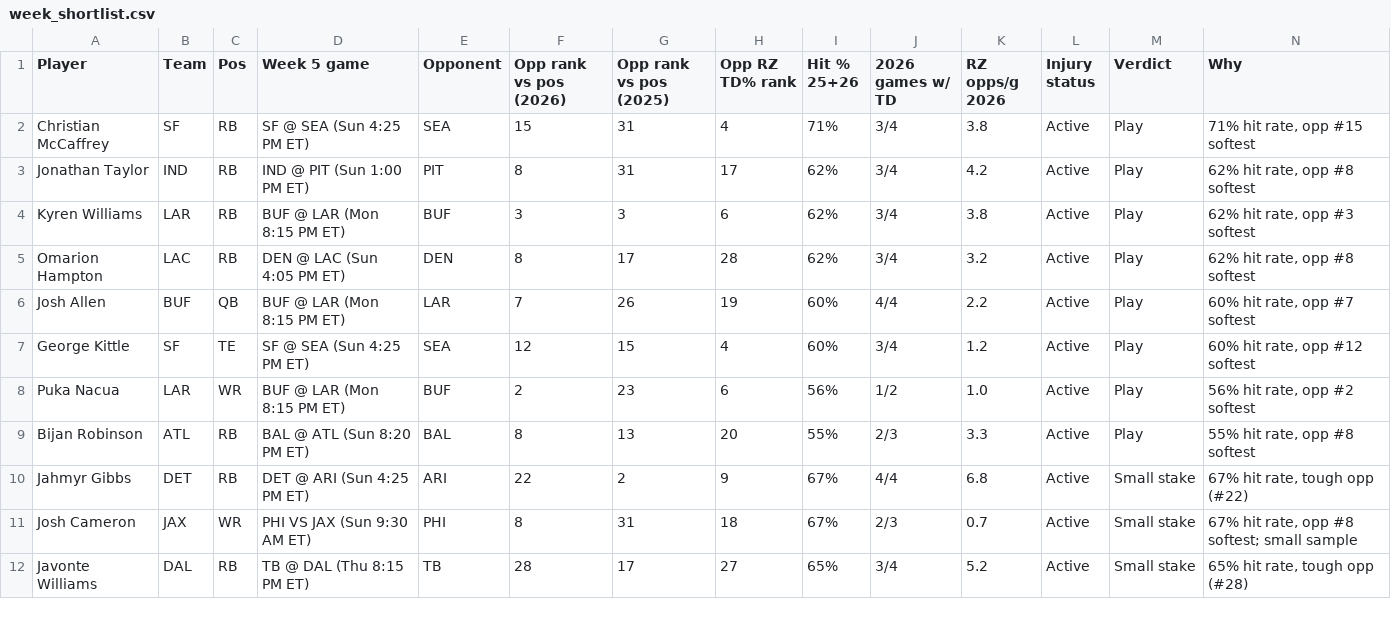
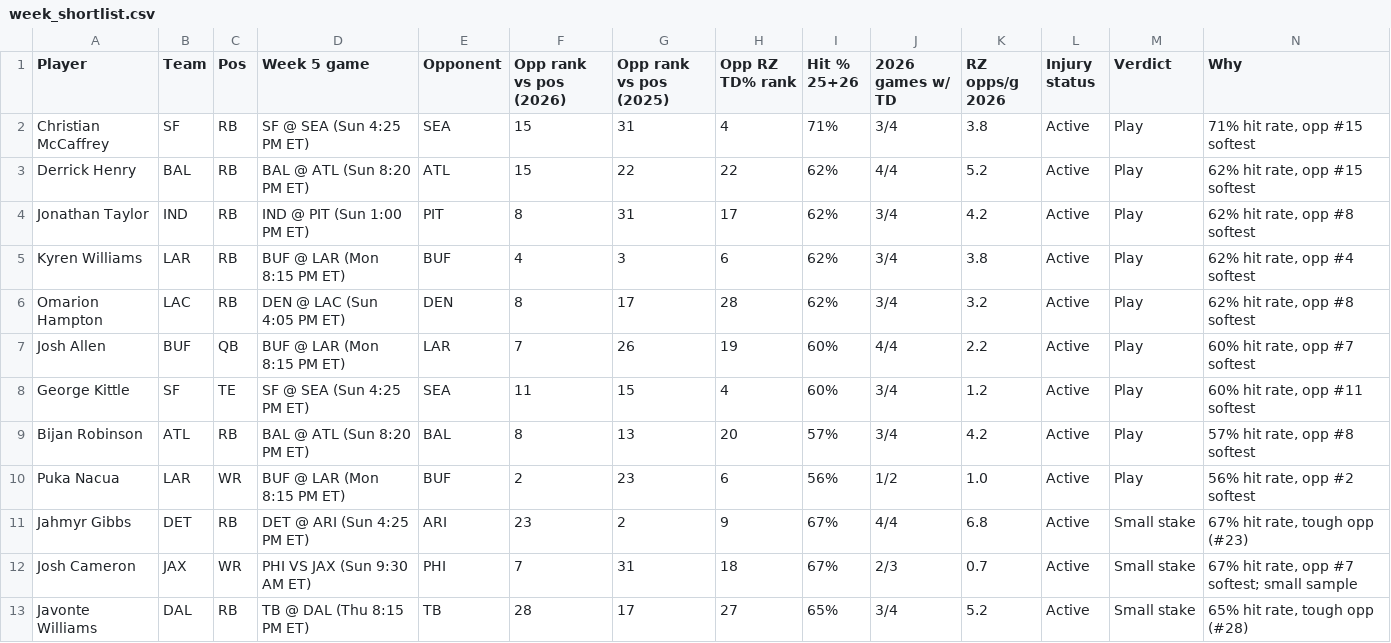
Before and after one commit to babybro652-cmd/Defined-Risk-Trading, a CSV file: analysis/nfl/out/week_shortlist.csv, drawn as a sheet; only a part is shown; the diff covers the shown part only.

```diff
--- a/analysis/nfl/out/week_shortlist.csv
+++ b/analysis/nfl/out/week_shortlist.csv
@@ -2,11 +2,12 @@ Player,Team,Pos,Week 5 game,Opponent,Opp rank vs pos (2026),Opp rank vs pos (202
 Christian McCaffrey,SF,RB,SF @ SEA (Sun 4:25 PM ET),SEA,15,31,4,71%,3/4,3.8,Active,Play,"71% hit rate, opp #15 softest"
+Derrick Henry,BAL,RB,BAL @ ATL (Sun 8:20 PM ET),ATL,15,22,22,62%,4/4,5.2,Active,Play,"62% hit rate, opp #15 softest"
 Jonathan Taylor,IND,RB,IND @ PIT (Sun 1:00 PM ET),PIT,8,31,17,62%,3/4,4.2,Active,Play,"62% hit rate, opp #8 softest"
-Kyren Williams,LAR,RB,BUF @ LAR (Mon 8:15 PM ET),BUF,3,3,6,62%,3/4,3.8,Active,Play,"62% hit rate, opp #3 softest"
+Kyren Williams,LAR,RB,BUF @ LAR (Mon 8:15 PM ET),BUF,4,3,6,62%,3/4,3.8,Active,Play,"62% hit rate, opp #4 softest"
 Omarion Hampton,LAC,RB,DEN @ LAC (Sun 4:05 PM ET),DEN,8,17,28,62%,3/4,3.2,Active,Play,"62% hit rate, opp #8 softest"
 Josh Allen,BUF,QB,BUF @ LAR (Mon 8:15 PM ET),LAR,7,26,19,60%,4/4,2.2,Active,Play,"60% hit rate, opp #7 softest"
-George Kittle,SF,TE,SF @ SEA (Sun 4:25 PM ET),SEA,12,15,4,60%,3/4,1.2,Active,Play,"60% hit rate, opp #12 softest"
+George Kittle,SF,TE,SF @ SEA (Sun 4:25 PM ET),SEA,11,15,4,60%,3/4,1.2,Active,Play,"60% hit rate, opp #11 softest"
+Bijan Robinson,ATL,RB,BAL @ ATL (Sun 8:20 PM ET),BAL,8,13,20,57%,3/4,4.2,Active,Play,"57% hit rate, opp #8 softest"
 Puka Nacua,LAR,WR,BUF @ LAR (Mon 8:15 PM ET),BUF,2,23,6,56%,1/2,1.0,Active,Play,"56% hit rate, opp #2 softest"
-Bijan Robinson,ATL,RB,BAL @ ATL (Sun 8:20 PM ET),BAL,8,13,20,55%,2/3,3.3,Active,Play,"55% hit rate, opp #8 softest"
-Jahmyr Gibbs,DET,RB,DET @ ARI (Sun 4:25 PM ET),ARI,22,2,9,67%,4/4,6.8,Active,Small stake,"67% hit rate, tough opp (#22)"
-Josh Cameron,JAX,WR,PHI VS JAX (Sun 9:30 AM ET),PHI,8,31,18,67%,2/3,0.7,Active,Small stake,"67% hit rate, opp #8 softest; small sample"
+Jahmyr Gibbs,DET,RB,DET @ ARI (Sun 4:25 PM ET),ARI,23,2,9,67%,4/4,6.8,Active,Small stake,"67% hit rate, tough opp (#23)"
+Josh Cameron,JAX,WR,PHI VS JAX (Sun 9:30 AM ET),PHI,7,31,18,67%,2/3,0.7,Active,Small stake,"67% hit rate, opp #7 softest; small sample"
 Javonte Williams,DAL,RB,TB @ DAL (Thu 8:15 PM ET),TB,28,17,27,65%,3/4,5.2,Active,Small stake,"65% hit rate, tough opp (#28)"
```
Also changed, not shown: 4 added rows, 3 removed rows and 36 edited cells elsewhere in this file, analysis/nfl/out/defense.csv, analysis/nfl/out/injuries.csv, 8 other files.
